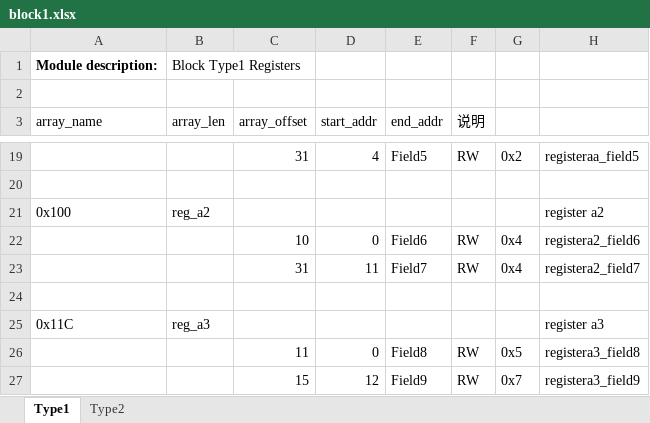
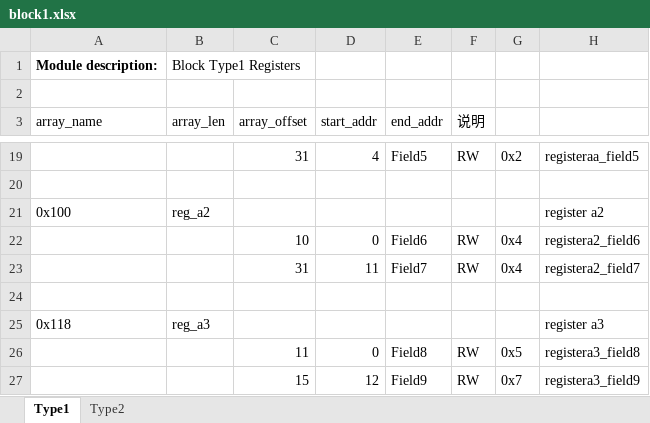
Before and after one commit to zhangyiant/RegisterPrinter, an Excel workbook: excels/block1.xlsx, sheet Type1, drawn as a sheet; only a part is shown, gaps mark what is left out; values as stored, in another font and other column widths than the file's, no borders; table styles not drawn; the diff names each change by its address in the sheet, - before the commit and + after, or states it on an @@ line.

Commit message:
Update excel.

```diff
--- a/excels/block1.xlsx (sheet Type1)
+++ b/excels/block1.xlsx (sheet Type1)
-A25 (array_name): 0x11C
+A25 (array_name): 0x118
```
